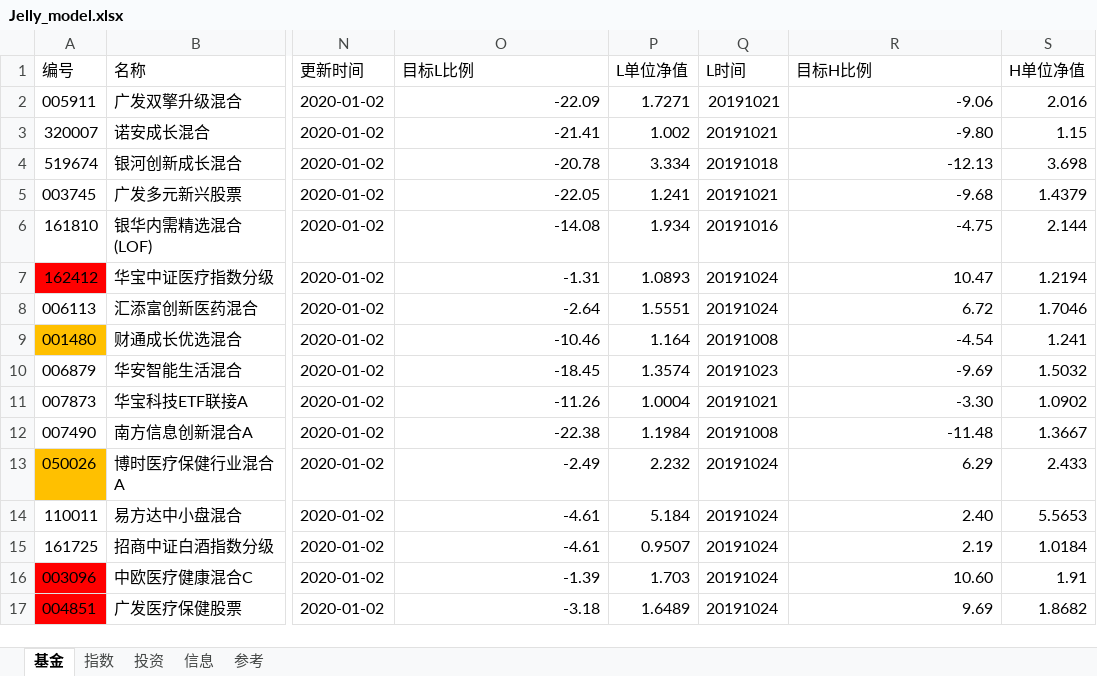
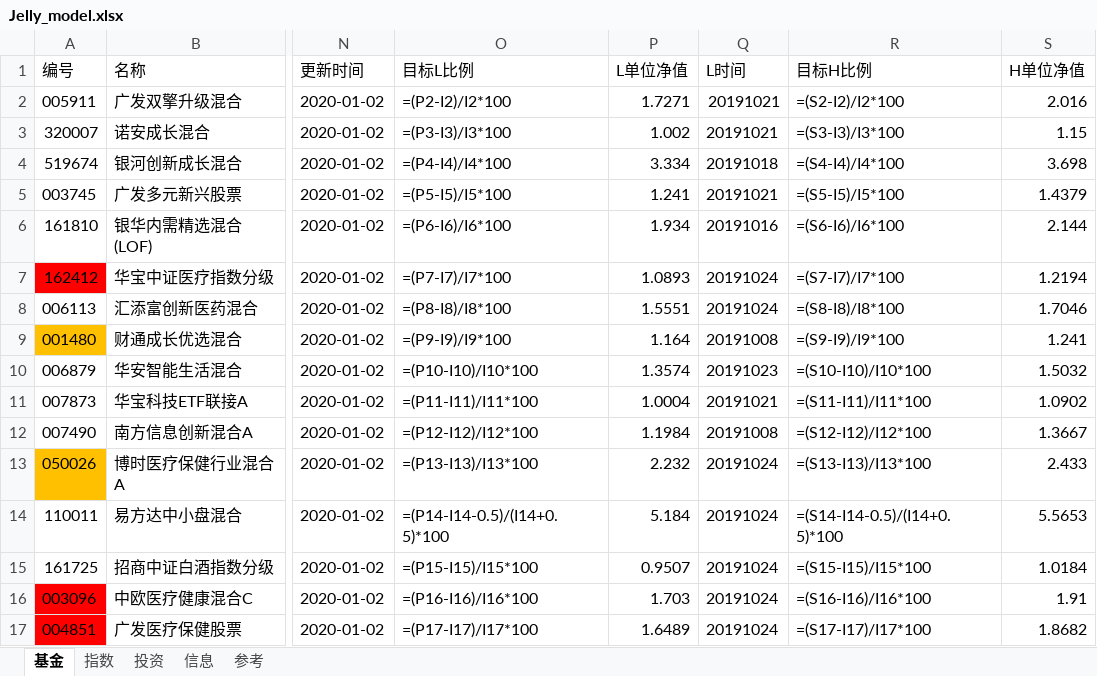
Before and after one commit to sinojelly/fundhelper-data, an Excel workbook: Jelly_model.xlsx, sheet 基金, drawn as a sheet; only a part is shown, gaps mark what is left out; values as stored, in another font and other column widths than the file's, no borders; formulas without a stored value are shown as written; conditional formats not drawn; the diff covers the shown part only; the diff names each change by its address in the sheet, - before the commit and + after, or states it on an @@ line.

Commit message:
automatically submit.

```diff
--- a/Jelly_model.xlsx (sheet 基金)
+++ b/Jelly_model.xlsx (sheet 基金)
-O2 (目标L比例): -22.09
+O2 (目标L比例): =(P2-I2)/I2*100
-R2 (目标H比例): -9.06
+R2 (目标H比例): =(S2-I2)/I2*100
-O3 (目标L比例): -21.41
+O3 (目标L比例): =(P3-I3)/I3*100
-R3 (目标H比例): -9.80
+R3 (目标H比例): =(S3-I3)/I3*100
-O4 (目标L比例): -20.78
+O4 (目标L比例): =(P4-I4)/I4*100
-R4 (目标H比例): -12.13
+R4 (目标H比例): =(S4-I4)/I4*100
-O5 (目标L比例): -22.05
+O5 (目标L比例): =(P5-I5)/I5*100
-R5 (目标H比例): -9.68
+R5 (目标H比例): =(S5-I5)/I5*100
-O6 (目标L比例): -14.08
+O6 (目标L比例): =(P6-I6)/I6*100
-R6 (目标H比例): -4.75
+R6 (目标H比例): =(S6-I6)/I6*100
-O7 (目标L比例): -1.31
+O7 (目标L比例): =(P7-I7)/I7*100
-R7 (目标H比例): 10.47
+R7 (目标H比例): =(S7-I7)/I7*100
-O8 (目标L比例): -2.64
+O8 (目标L比例): =(P8-I8)/I8*100
-R8 (目标H比例): 6.72
+R8 (目标H比例): =(S8-I8)/I8*100
-O9 (目标L比例): -10.46
+O9 (目标L比例): =(P9-I9)/I9*100
-R9 (目标H比例): -4.54
+R9 (目标H比例): =(S9-I9)/I9*100
-O10 (目标L比例): -18.45
+O10 (目标L比例): =(P10-I10)/I10*100
-R10 (目标H比例): -9.69
+R10 (目标H比例): =(S10-I10)/I10*100
-O11 (目标L比例): -11.26
+O11 (目标L比例): =(P11-I11)/I11*100
-R11 (目标H比例): -3.30
+R11 (目标H比例): =(S11-I11)/I11*100
-O12 (目标L比例): -22.38
+O12 (目标L比例): =(P12-I12)/I12*100
-R12 (目标H比例): -11.48
+R12 (目标H比例): =(S12-I12)/I12*100
-O13 (目标L比例): -2.49
+O13 (目标L比例): =(P13-I13)/I13*100
-R13 (目标H比例): 6.29
+R13 (目标H比例): =(S13-I13)/I13*100
-O14 (目标L比例): -4.61
+O14 (目标L比例): =(P14-I14-0.5)/(I14+0.5)*100
-R14 (目标H比例): 2.40
+R14 (目标H比例): =(S14-I14-0.5)/(I14+0.5)*100
-O15 (目标L比例): -4.61
+O15 (目标L比例): =(P15-I15)/I15*100
-R15 (目标H比例): 2.19
+R15 (目标H比例): =(S15-I15)/I15*100
-O16 (目标L比例): -1.39
+O16 (目标L比例): =(P16-I16)/I16*100
-R16 (目标H比例): 10.60
+R16 (目标H比例): =(S16-I16)/I16*100
-O17 (目标L比例): -3.18
+O17 (目标L比例): =(P17-I17)/I17*100
-R17 (目标H比例): 9.69
+R17 (目标H比例): =(S17-I17)/I17*100
```
Also changed, not shown: 1 added row, 1 removed row, 42 edited cells and cell formats elsewhere in this sheet, sheet 指数.
